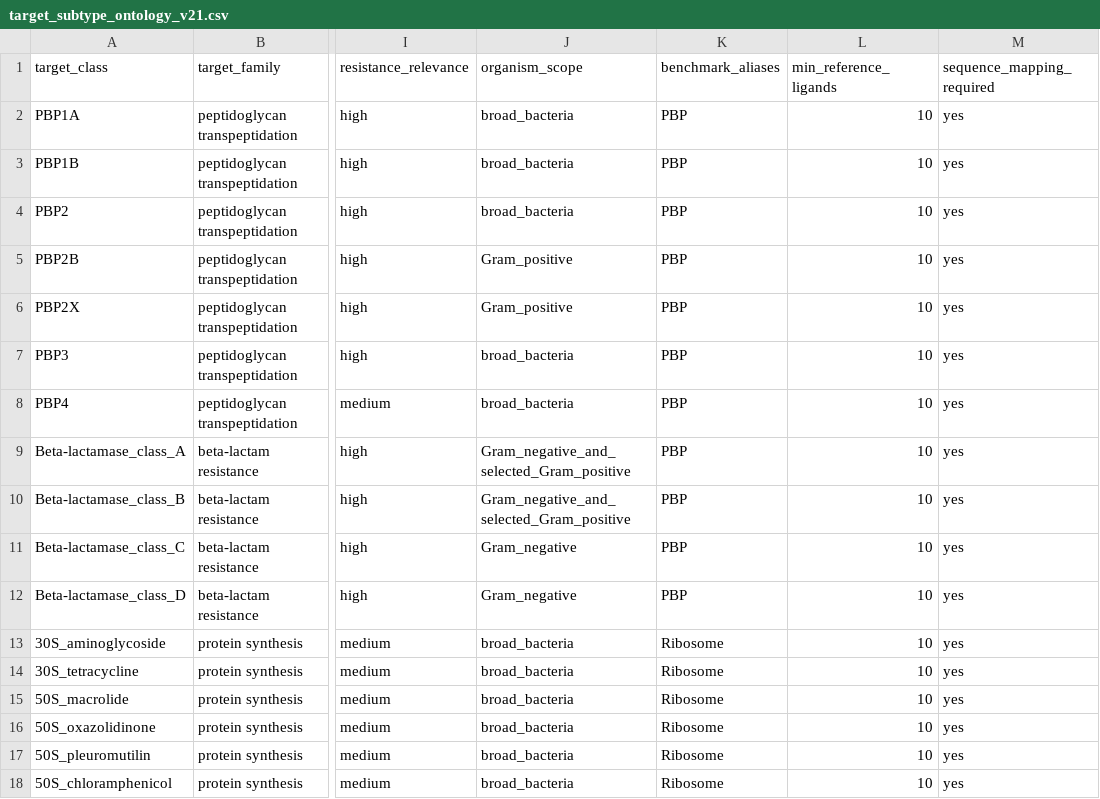
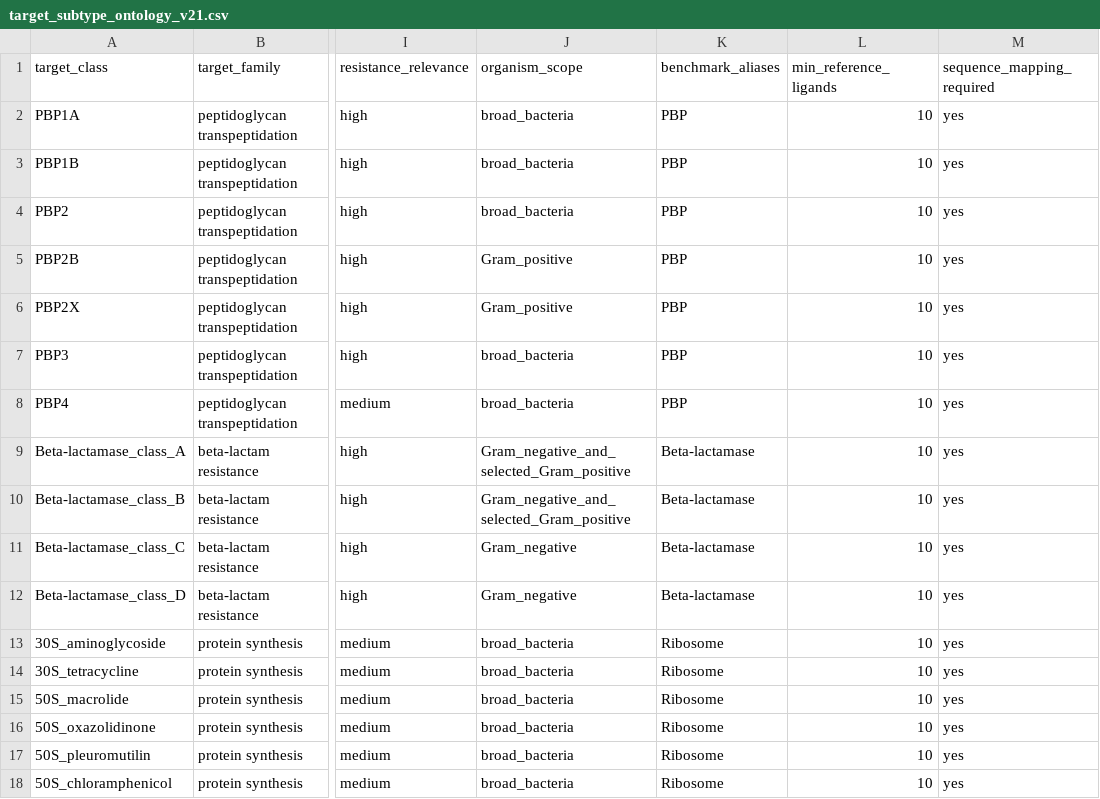
Before and after one commit to OASolliman590/organism-aware-antibacterial-target-prioritization, a CSV file: data/target_subtype_ontology_v21.csv, drawn as a sheet; only a part is shown, gaps mark what is left out; the diff names each change by its address in the sheet, - before the commit and + after, or states it on an @@ line.

Commit message:
Make v2.1 target universe explicitly general

```diff
--- a/data/target_subtype_ontology_v21.csv
+++ b/data/target_subtype_ontology_v21.csv
-K9:K12 (benchmark_aliases): PBP
+K9:K12 (benchmark_aliases): Beta-lactamase
```
Also changed, not shown: 3 other files.
